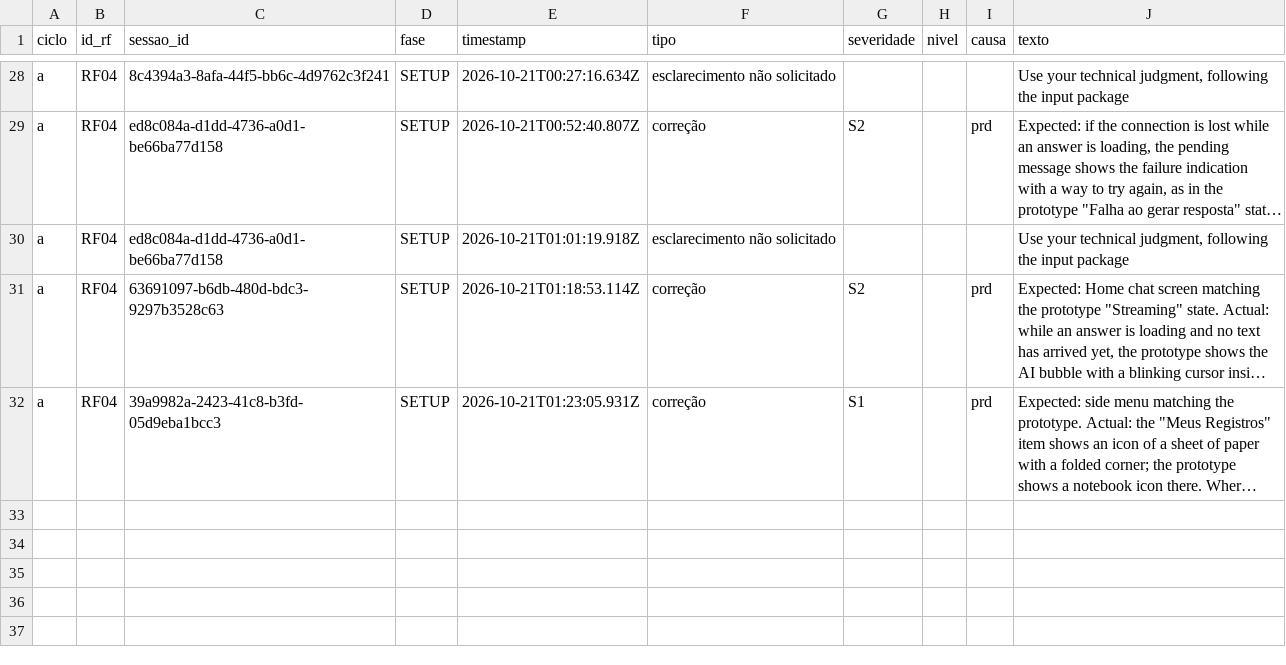
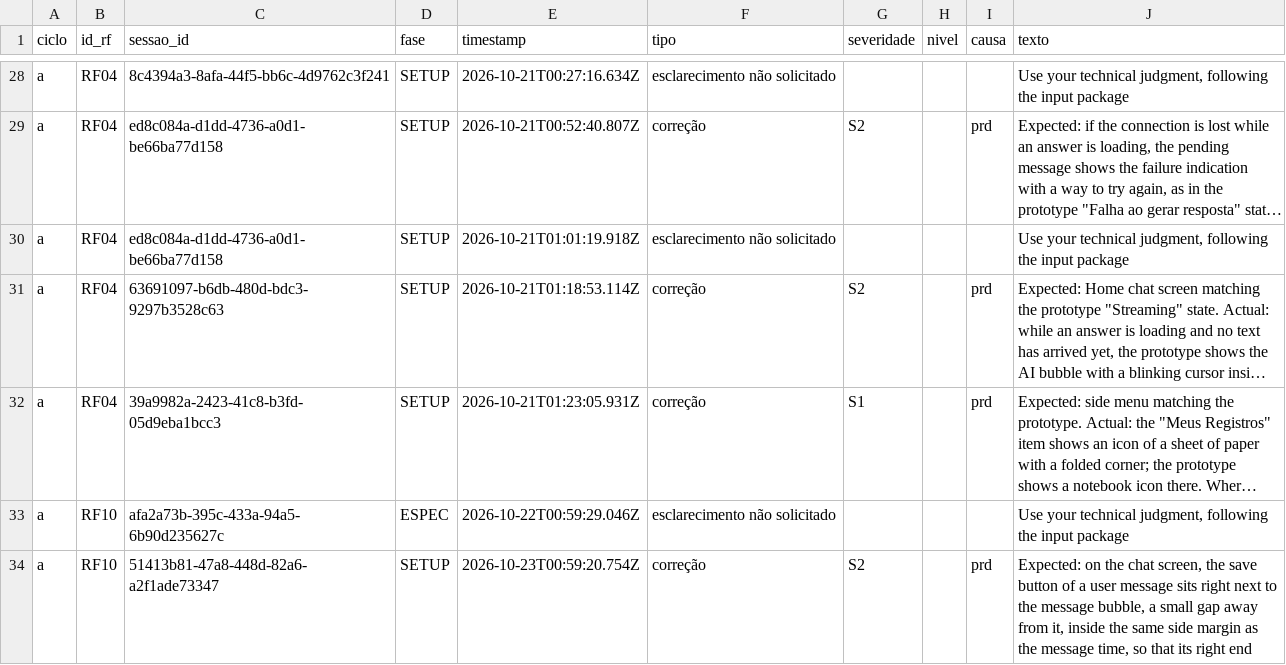
Before and after one commit to WagnerofDuarte/cerne-avaliacao, a CSV file: dados/cicloA/intervencoes.csv, drawn as a sheet; only a part is shown, gaps mark what is left out; long unchanged cells end in …; the diff names each change by its address in the sheet, - before the commit and + after, or states it on an @@ line.

```diff
--- a/dados/cicloA/intervencoes.csv
+++ b/dados/cicloA/intervencoes.csv
+row 33: a | RF10 | afa2a73b-395c-433a-94a5-6b90d235627c | ESPEC | 2026-10-22T00:59:29.046Z | esclarecimento não solicitado |  |  |  | Use your technical judgment, following the input package
+row 34: a | RF10 | 51413b81-47a8-448d-82a6-a2f1ade73347 | SETUP | 2026-10-23T00:59:20.754Z | correção | S2 |  | prd | Expected: on the chat screen, the save button of a user message sits right next to the message bubble, a small gap away from it, inside the same side margin as the message time, so that its right end
```
Also changed, not shown: dados/cicloA/revisoes_processo.csv, dados/cicloA/segmentos.csv, 11 other files.
